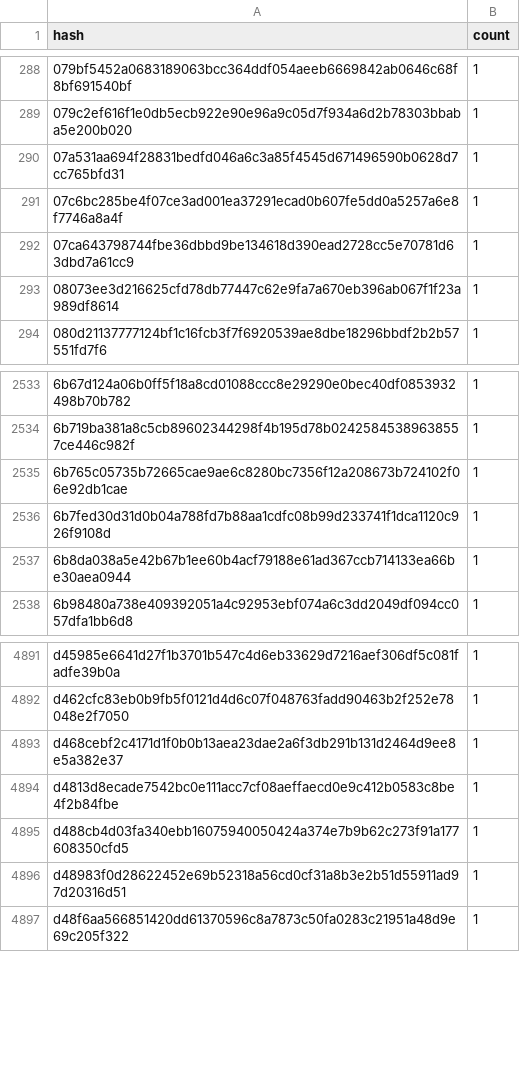
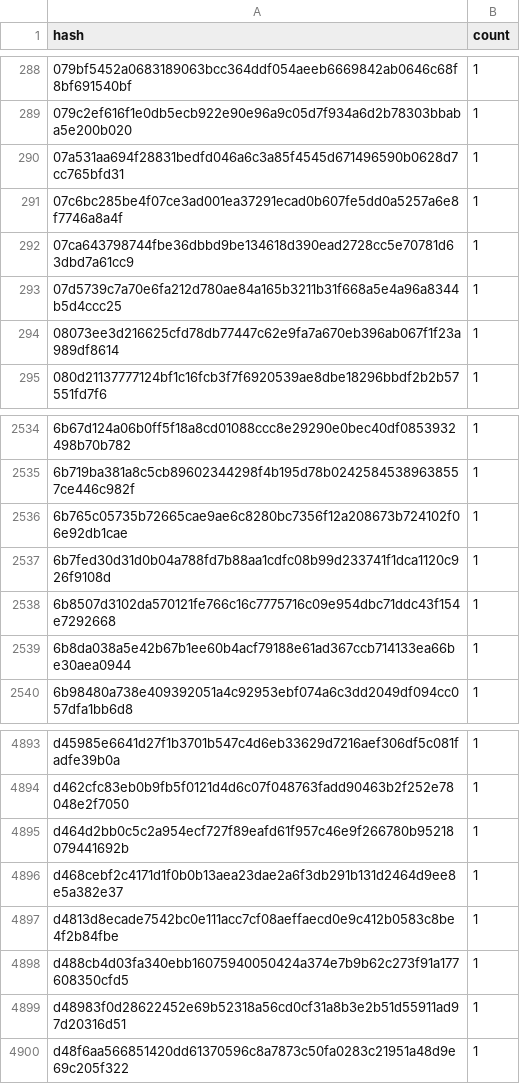
Before and after one commit to stellar-experimental/contract-wasms, a CSV file: analysis/dupe-code.csv, drawn as a sheet; only a part is shown, gaps mark what is left out; the diff names each change by its address in the sheet, - before the commit and + after, or states it on an @@ line.

```diff
--- a/analysis/dupe-code.csv
+++ b/analysis/dupe-code.csv
+row 293: 07d5739c7a70e6fa212d780ae84a165b3211b31f668a5e4a96a8344b5d4ccc25 | 1
+row 2538: 6b8507d3102da570121fe766c16c7775716c09e954dbc71ddc43f154e7292668 | 1
+row 4895: d464d2bb0c5c2a954ecf727f89eafd61f957c46e9f266780b95218079441692b | 1
```
Also changed, not shown: analysis/count_instances_per_wasm.csv, analysis/dupe-specs.csv, 35 other files.
